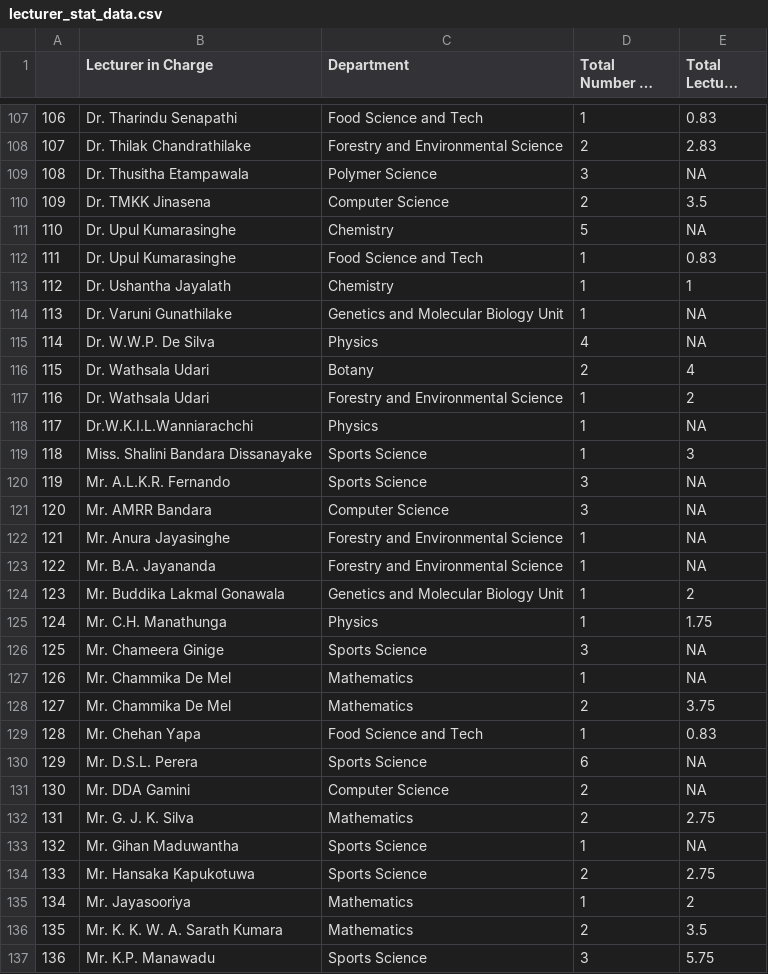
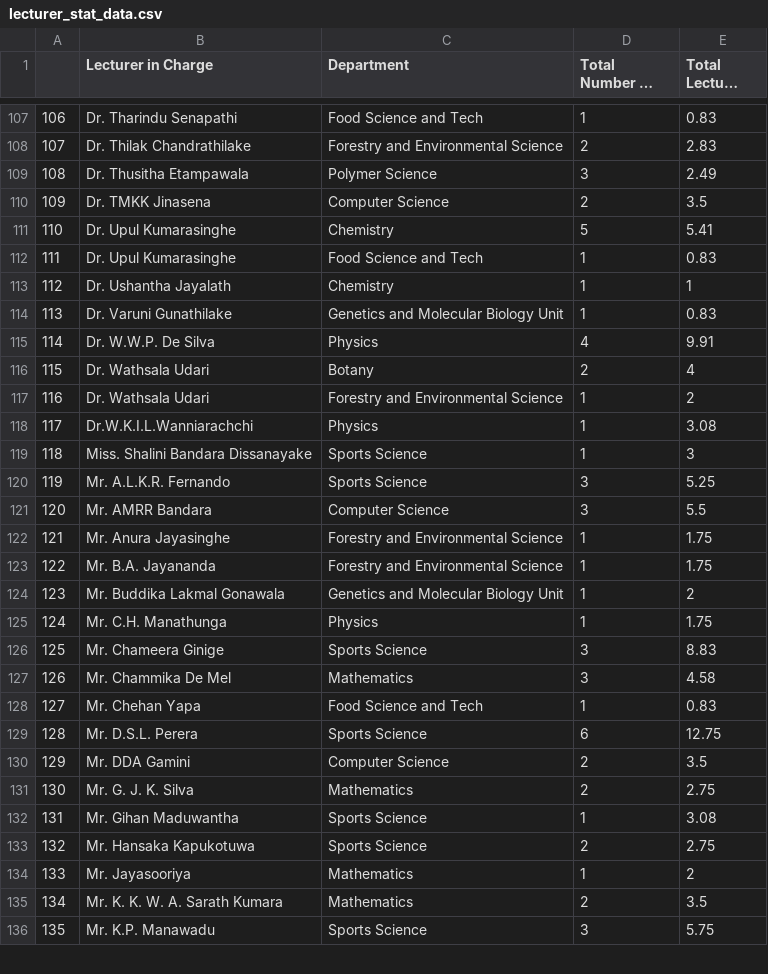
Before and after one commit to STA474Y22G1/STA474Y22fastimetable, a CSV file: lecturer_stat_data.csv, drawn as a sheet; only a part is shown, gaps mark what is left out; long unchanged cells end in …; removed rows and columns are numbered as before the commit, all else as after; the diff covers the shown part only; the diff names each change by its address in the sheet, - before the commit and + after, or states it on an @@ line.

```diff
--- a/lecturer_stat_data.csv
+++ b/lecturer_stat_data.csv
-E109 (Total Lecture Hours): NA
+E109 (Total Lecture Hours): 2.49
-E111 (Total Lecture Hours): NA
+E111 (Total Lecture Hours): 5.41
-E114 (Total Lecture Hours): NA
+E114 (Total Lecture Hours): 0.83
-E115 (Total Lecture Hours): NA
+E115 (Total Lecture Hours): 9.91
-E118 (Total Lecture Hours): NA
+E118 (Total Lecture Hours): 3.08
-E120 (Total Lecture Hours): NA
+E120 (Total Lecture Hours): 5.25
-E121 (Total Lecture Hours): NA
+E121 (Total Lecture Hours): 5.5
-E122:E123 (Total Lecture Hours): NA
+E122:E123 (Total Lecture Hours): 1.75
-E126 (Total Lecture Hours): NA
+E126 (Total Lecture Hours): 8.83
-D127 (Total Number of Courses): 1
+D127 (Total Number of Courses): 3
-E127 (Total Lecture Hours): NA
+E127 (Total Lecture Hours): 4.58
-row 128: 127 | Mr. Chammika De Mel | Mathematics | 2 | 3.75
@@ column A renumbered from row 128 down @@
-E129 (Total Lecture Hours): NA
+E129 (Total Lecture Hours): 12.75
-E130 (Total Lecture Hours): NA
+E130 (Total Lecture Hours): 3.5
-E132 (Total Lecture Hours): NA
+E132 (Total Lecture Hours): 3.08
```
Also changed, not shown: 107 edited cells elsewhere in this file, lecturer_data.csv.
